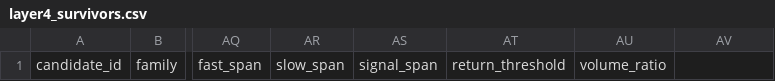
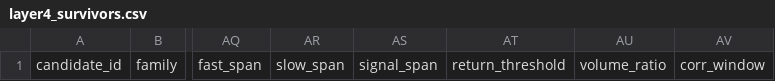
Before and after one commit to Milanpeter-77/Systematic-Trading-Pipeline, a CSV file: results/validation/layer4_survivors.csv, drawn as a sheet; only a part is shown, gaps mark what is left out; the diff names each change by its address in the sheet, - before the commit and + after, or states it on an @@ line.

Commit message:
Automated results sync 2026-09-12 20:00:17 CEST

```diff
--- a/results/validation/layer4_survivors.csv
+++ b/results/validation/layer4_survivors.csv
-AV1: (empty)
+AV1: corr_window
```
Also changed, not shown: 15 other files.
